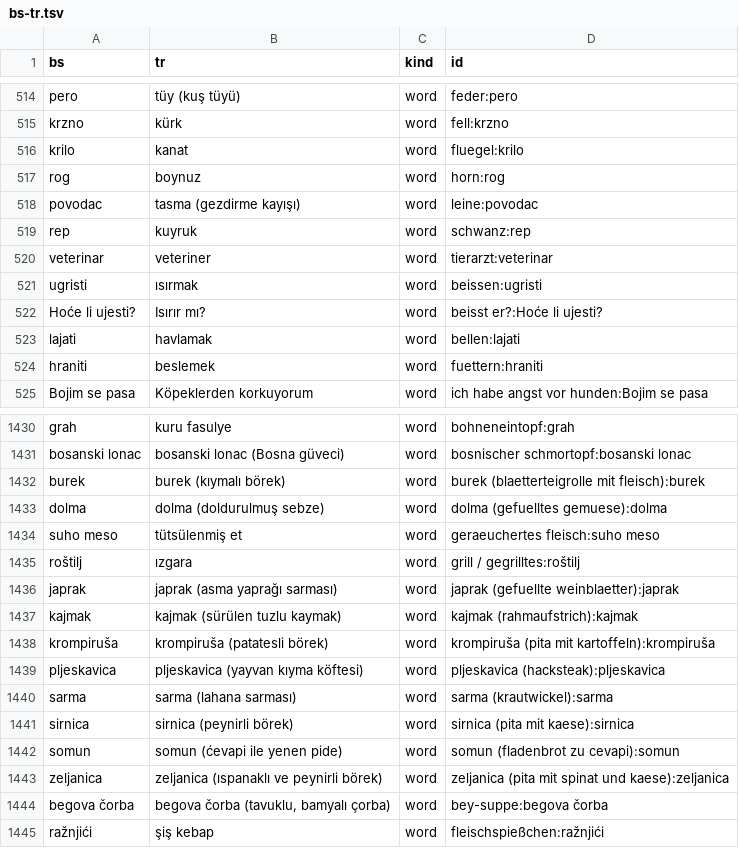
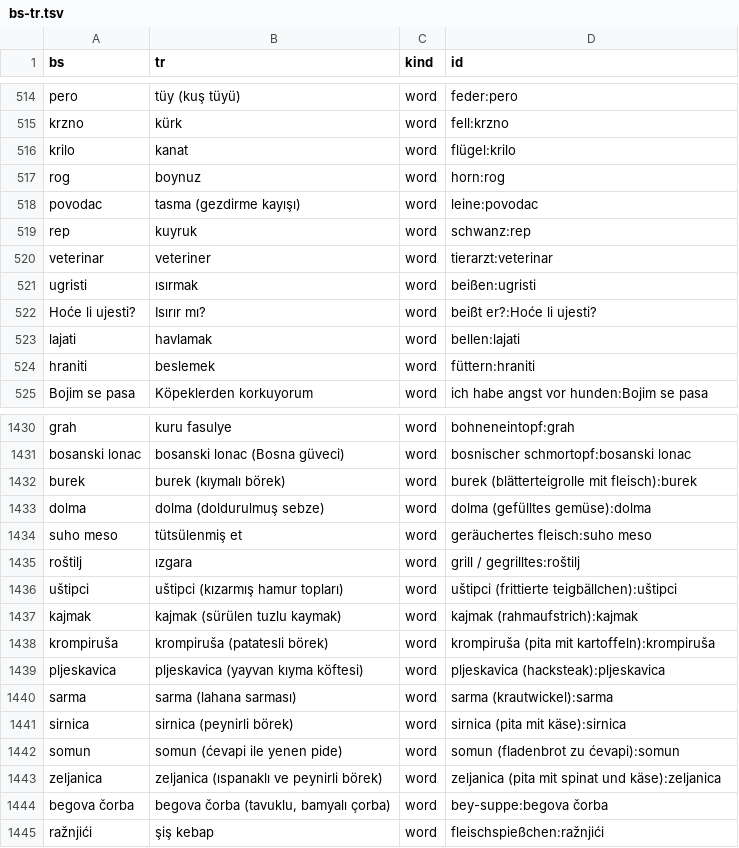
Before and after one commit to zmaj-lernapp/zmaj, a TSV file: data/parallel/bs-tr.tsv, drawn as a sheet; only a part is shown, gaps mark what is left out; the diff covers the shown part only.

```diff
--- a/data/parallel/bs-tr.tsv
+++ b/data/parallel/bs-tr.tsv
@@ -515,3 +515,3 @@ pero	tüy (kuş tüyü)	word	feder:pero
 krzno	kürk	word	fell:krzno
-krilo	kanat	word	fluegel:krilo
+krilo	kanat	word	flügel:krilo
 rog	boynuz	word	horn:rog
@@ -520,6 +520,6 @@ rep	kuyruk	word	schwanz:rep
 veterinar	veteriner	word	tierarzt:veterinar
-ugristi	ısırmak	word	beissen:ugristi
-Hoće li ujesti?	Isırır mı?	word	beisst er?:Hoće li ujesti?
+ugristi	ısırmak	word	beißen:ugristi
+Hoće li ujesti?	Isırır mı?	word	beißt er?:Hoće li ujesti?
 lajati	havlamak	word	bellen:lajati
-hraniti	beslemek	word	fuettern:hraniti
+hraniti	beslemek	word	füttern:hraniti
 Bojim se pasa	Köpeklerden korkuyorum	word	ich habe angst vor hunden:Bojim se pasa
@@ -1431,7 +1431,7 @@ grah	kuru fasulye	word	bohneneintopf:grah
 bosanski lonac	bosanski lonac (Bosna güveci)	word	bosnischer schmortopf:bosanski lonac
-burek	burek (kıymalı börek)	word	burek (blaetterteigrolle mit fleisch):burek
-dolma	dolma (doldurulmuş sebze)	word	dolma (gefuelltes gemuese):dolma
-suho meso	tütsülenmiş et	word	geraeuchertes fleisch:suho meso
+burek	burek (kıymalı börek)	word	burek (blätterteigrolle mit fleisch):burek
+dolma	dolma (doldurulmuş sebze)	word	dolma (gefülltes gemüse):dolma
+suho meso	tütsülenmiş et	word	geräuchertes fleisch:suho meso
 roštilj	ızgara	word	grill / gegrilltes:roštilj
-japrak	japrak (asma yaprağı sarması)	word	japrak (gefuellte weinblaetter):japrak
+uštipci	uštipci (kızarmış hamur topları)	word	uštipci (frittierte teigbällchen):uštipci
 kajmak	kajmak (sürülen tuzlu kaymak)	word	kajmak (rahmaufstrich):kajmak
@@ -1440,5 +1440,5 @@ pljeskavica	pljeskavica (yayvan kıyma köftesi)	word	pljeskavica (hacksteak):pl
 sarma	sarma (lahana sarması)	word	sarma (krautwickel):sarma
-sirnica	sirnica (peynirli börek)	word	sirnica (pita mit kaese):sirnica
-somun	somun (ćevapi ile yenen pide)	word	somun (fladenbrot zu cevapi):somun
-zeljanica	zeljanica (ıspanaklı ve peynirli börek)	word	zeljanica (pita mit spinat und kaese):zeljanica
+sirnica	sirnica (peynirli börek)	word	sirnica (pita mit käse):sirnica
+somun	somun (ćevapi ile yenen pide)	word	somun (fladenbrot zu ćevapi):somun
+zeljanica	zeljanica (ıspanaklı ve peynirli börek)	word	zeljanica (pita mit spinat und käse):zeljanica
 begova čorba	begova čorba (tavuklu, bamyalı çorba)	word	bey-suppe:begova čorba
```
Also changed, not shown: 21 edited cells elsewhere in this file, data/anki/zmaj-bs-da.tsv, data/anki/zmaj-bs-de.tsv, 30 other files.
